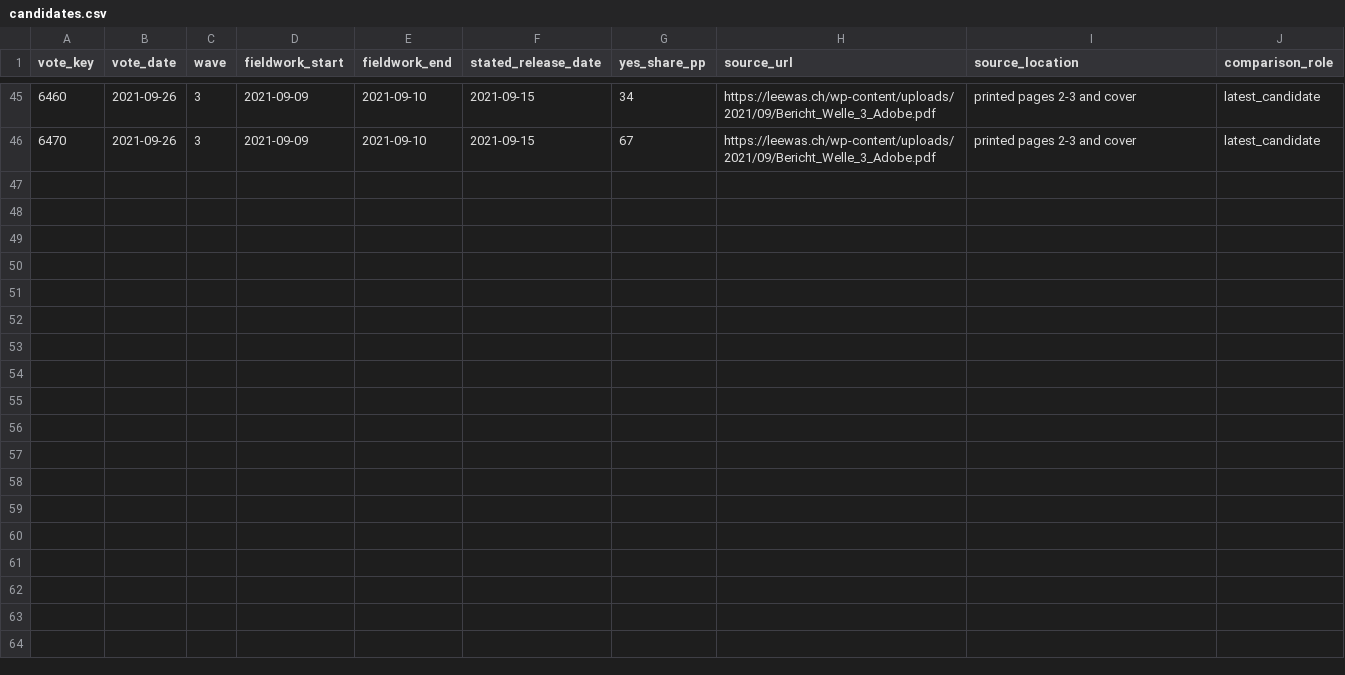
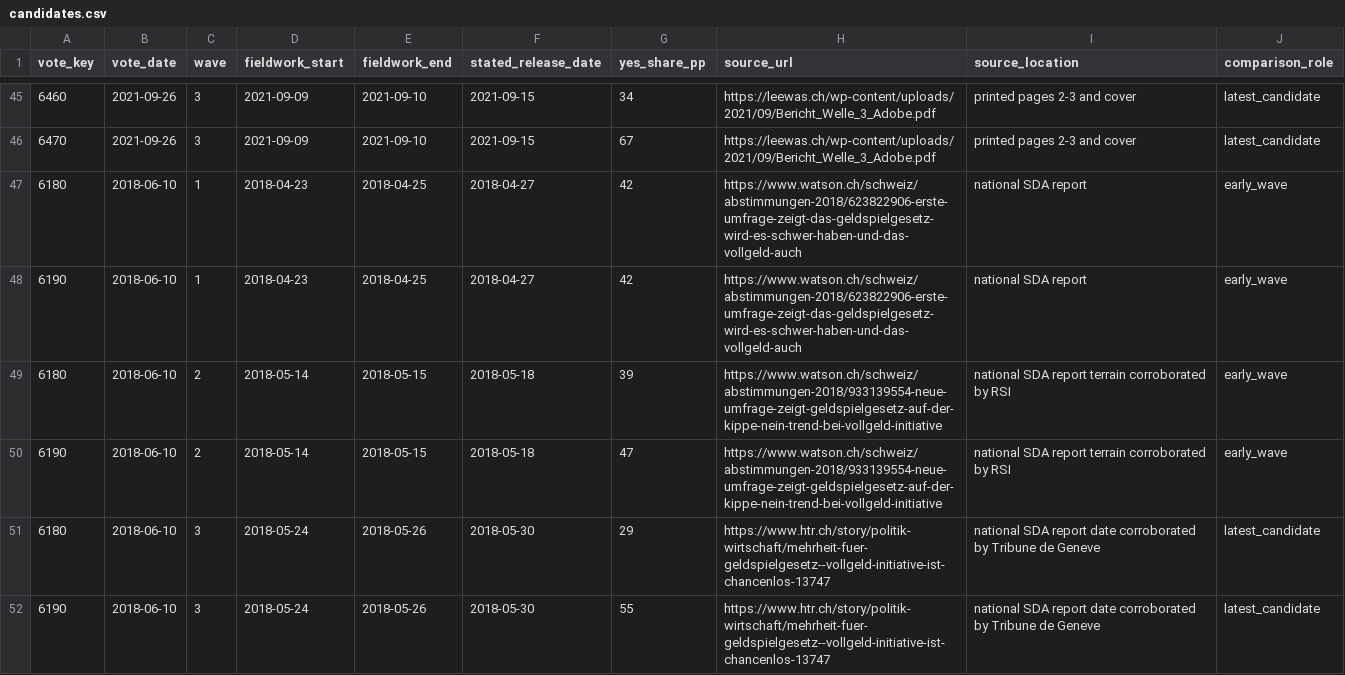
Before and after one commit to VictorGTheCoder/GML-Swiss-Voting, a CSV file: data/external/polls_v132/candidates.csv, drawn as a sheet; only a part is shown, gaps mark what is left out; the diff names each change by its address in the sheet, - before the commit and + after, or states it on an @@ line.

Commit message:
research(V13.2f): acquire June 2018 national poll waves and audit coverage

```diff
--- a/data/external/polls_v132/candidates.csv
+++ b/data/external/polls_v132/candidates.csv
+row 47: 6180 | 2018-06-10 | 1 | 2018-04-23 | 2018-04-25 | 2018-04-27 | 42 | https://www.watson.ch/schweiz/abstimmungen-2018/623822906-erste-umfrage-zeigt-das-geldspielgesetz-wird-es-schwer-haben-und-das-vollgeld-auch | national SDA report | early_wave
+row 48: 6190 | 2018-06-10 | 1 | 2018-04-23 | 2018-04-25 | 2018-04-27 | 42 | https://www.watson.ch/schweiz/abstimmungen-2018/623822906-erste-umfrage-zeigt-das-geldspielgesetz-wird-es-schwer-haben-und-das-vollgeld-auch | national SDA report | early_wave
+row 49: 6180 | 2018-06-10 | 2 | 2018-05-14 | 2018-05-15 | 2018-05-18 | 39 | https://www.watson.ch/schweiz/abstimmungen-2018/933139554-neue-umfrage-zeigt-geldspielgesetz-auf-der-kippe-nein-trend-bei-vollgeld-initiative | national SDA report terrain corroborated by RSI | early_wave
+row 50: 6190 | 2018-06-10 | 2 | 2018-05-14 | 2018-05-15 | 2018-05-18 | 47 | https://www.watson.ch/schweiz/abstimmungen-2018/933139554-neue-umfrage-zeigt-geldspielgesetz-auf-der-kippe-nein-trend-bei-vollgeld-initiative | national SDA report terrain corroborated by RSI | early_wave
+row 51: 6180 | 2018-06-10 | 3 | 2018-05-24 | 2018-05-26 | 2018-05-30 | 29 | https://www.htr.ch/story/politik-wirtschaft/mehrheit-fuer-geldspielgesetz--vollgeld-initiative-ist-chancenlos-13747 | national SDA report date corroborated by Tribune de Geneve | latest_candidate
+row 52: 6190 | 2018-06-10 | 3 | 2018-05-24 | 2018-05-26 | 2018-05-30 | 55 | https://www.htr.ch/story/politik-wirtschaft/mehrheit-fuer-geldspielgesetz--vollgeld-initiative-ist-chancenlos-13747 | national SDA report date corroborated by Tribune de Geneve | latest_candidate
```
Also changed, not shown: 3 other files.
